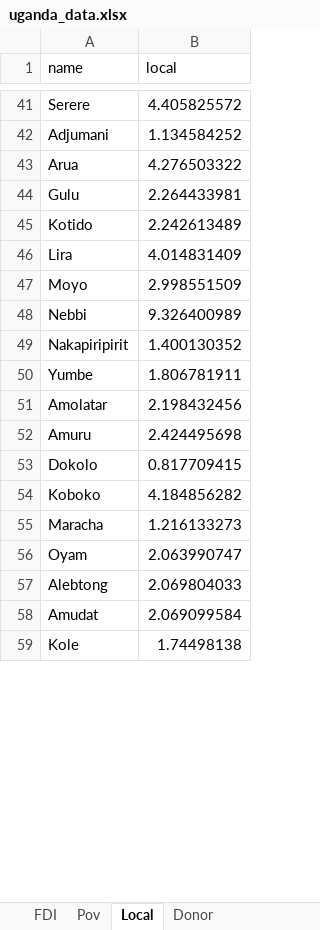
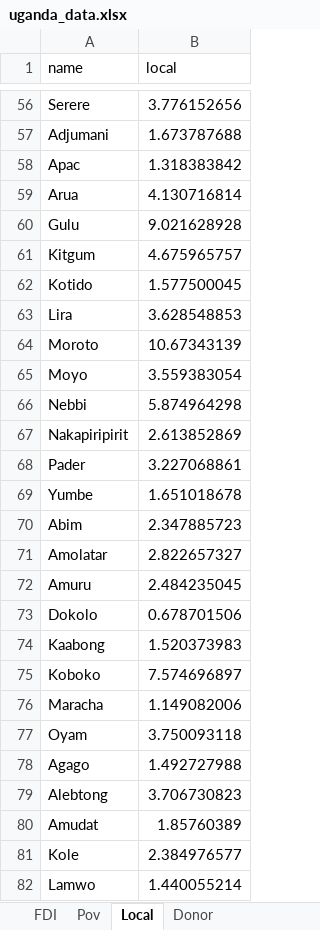
Before and after one commit to akmiller01/itep_2018_uganda_map, an Excel workbook: data/uganda_data.xlsx, sheet Local, drawn as a sheet; only a part is shown, gaps mark what is left out; values as stored, in another font and other column widths than the file's, no borders; addresses are those after the commit; the diff covers the shown part only; the diff names each change by its address in the sheet, - before the commit and + after, or states it on an @@ line.

Commit message:
Pov 2014, local/donor 2016

```diff
--- a/data/uganda_data.xlsx (sheet Local)
+++ b/data/uganda_data.xlsx (sheet Local)
-B56 (local): 4.405825572
+B56 (local): 3.776152656
-B57 (local): 1.134584252
+B57 (local): 1.673787688
+row 58: Apac | 1.318383842
-B59 (local): 4.276503322
+B59 (local): 4.130716814
-B60 (local): 2.264433981
+B60 (local): 9.021628928
+row 61: Kitgum | 4.675965757
-B62 (local): 2.242613489
+B62 (local): 1.577500045
-B63 (local): 4.014831409
+B63 (local): 3.628548853
+row 64: Moroto | 10.67343139
-B65 (local): 2.998551509
+B65 (local): 3.559383054
-B66 (local): 9.326400989
+B66 (local): 5.874964298
-B67 (local): 1.400130352
+B67 (local): 2.613852869
+row 68: Pader | 3.227068861
-B69 (local): 1.806781911
+B69 (local): 1.651018678
+row 70: Abim | 2.347885723
-B71 (local): 2.198432456
+B71 (local): 2.822657327
-B72 (local): 2.424495698
+B72 (local): 2.484235045
-B73 (local): 0.817709415
+B73 (local): 0.678701506
+row 74: Kaabong | 1.520373983
-B75 (local): 4.184856282
+B75 (local): 7.574696897
-B76 (local): 1.216133273
+B76 (local): 1.149082006
-B77 (local): 2.063990747
+B77 (local): 3.750093118
+row 78: Agago | 1.492727988
-B79 (local): 2.069804033
+B79 (local): 3.706730823
-B80 (local): 2.069099584
+B80 (local): 1.85760389
-B81 (local): 1.74498138
+B81 (local): 2.384976577
+row 82: Lamwo | 1.440055214
```
Also changed, not shown: 22 added rows and 62 edited cells elsewhere in this sheet, sheet Donor, 9 other files.
